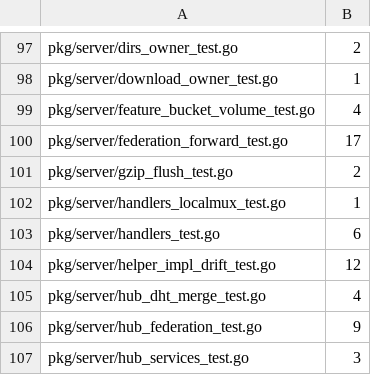
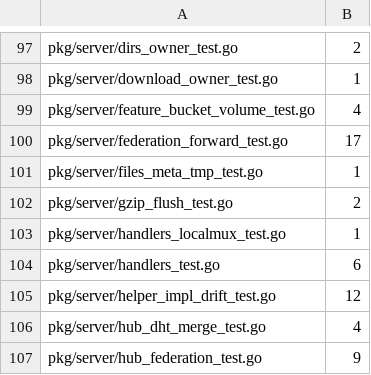
Before and after one commit to cocomhub/sproxy, a TSV file: internal/archcheck/serial_budgets.tsv, drawn as a sheet; only a part is shown, gaps mark what is left out; the shorter side is filled out with more unchanged rows; the diff names each change by its address in the sheet, - before the commit and + after, or states it on an @@ line.

Commit message:
perf(server): meta tmp 孤儿清扫加进程级节流（消除写路径全目录 O(n²) 枚举）
**问题（第 5 轮对抗评审 ⑥）**：`sweepMetaTmp` 在**每次 meta 写**（以及 S3 PUT / WebDAV / 解析失败
路径）都 `ReadDir` 整个 meta 目录以清 `.tmp*` 孤儿——扁平大目录下 n 个文件各写一次即 **O(n²)**
目录枚举，随文件数增长成为写路径热点。

**修法**：加**进程级节流**（`metaTmpSweepThrottle`，默认 1 分钟；`metaTmpSweepLast` 原子时间戳）：
- 孤儿是**惰性残留**（不阻断任何读写，仅占少量 meta 桶配额）⇒ 多存活 ≤1 个窗口属可接受降级；
- 窗口内所有调用点（`files_service` 写路径/解析失败、`dav_meta`、`s3_server`）一并受益；
- 目录枚举入口抽成 `metaTmpReadDir` 可注入函数，便于断言「窗口内**确实没有**枚举」；
- 并发下两个 goroutine 可能同时扫（无害：`Remove` 幂等）。

**测试**：`TestSweepMetaTmp_Throttled`（首次枚举 1 次并清孤儿 → 窗口内再调**不枚举**且孤儿保留
→ 窗口过期后恢复枚举并清孤儿）；既有 `TestFilesMetaPolicy_SweepMetaTmp` 加 `metaTmpSweepLast.Store(0)`
解除节流（断言清扫本体）。新用例改串行（替换包级变量，不可与并行用例并发）并按棘轮登记
`serial_budgets.tsv`。

**变异验证 1 命中**：去掉节流判据 → 节流用例红（`reads=2`）。

**验证**：`pkg/server`(41.4s) + `-race -run TestSweepMetaTmp` + `internal/archcheck` 全绿；
`make lint` 0 issues。设计文档 §8.9 附记该节流及其可接受降级。

```diff
--- a/internal/archcheck/serial_budgets.tsv
+++ b/internal/archcheck/serial_budgets.tsv
+row 101: pkg/server/files_meta_tmp_test.go | 1
```
Also changed, not shown: 3 other files.
